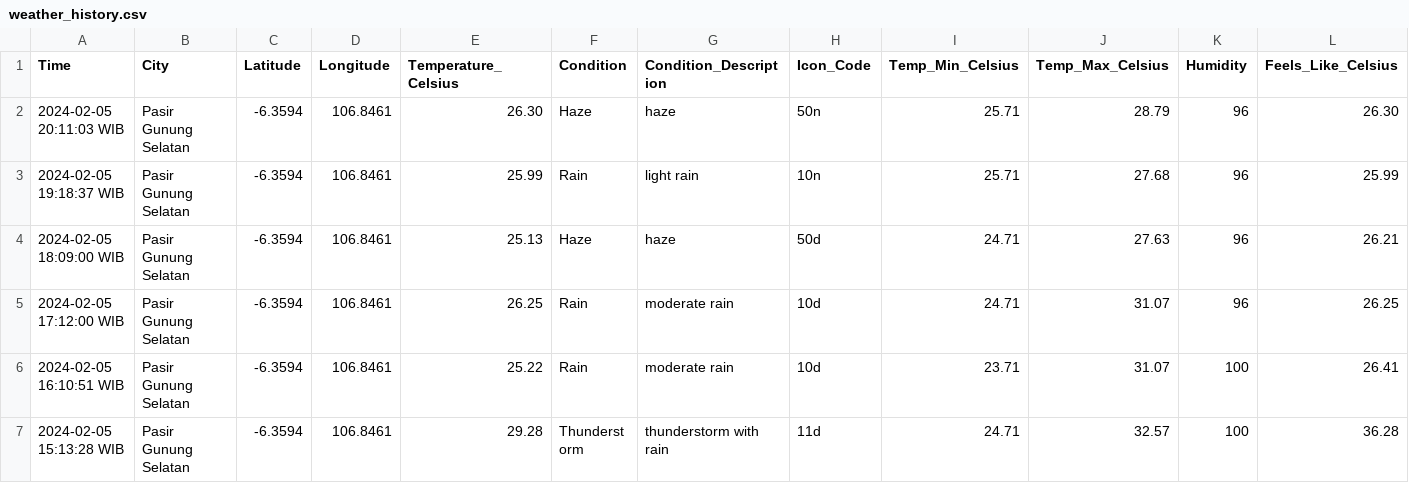
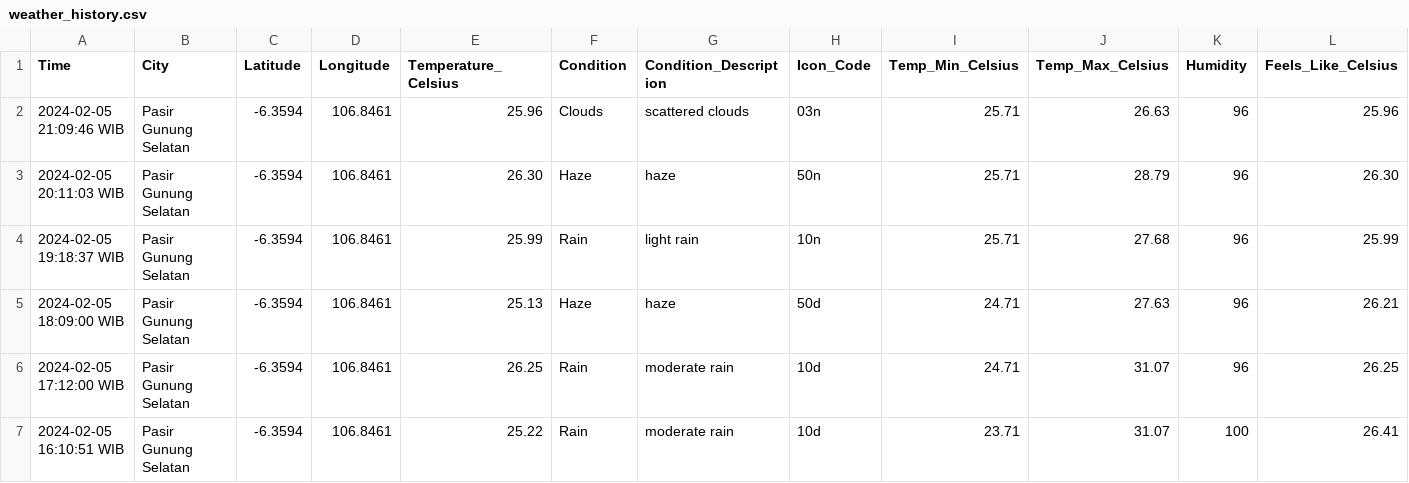
Before and after one commit to Julius-Ulee/Daily-Weather-Report, a CSV file: weather_history.csv, drawn as a sheet; only a part is shown; the shorter side is filled out with more unchanged rows; rows hold the shown columns only; the diff names each change by its address in the sheet, - before the commit and + after, or states it on an @@ line.

```diff
--- a/weather_history.csv
+++ b/weather_history.csv
+row 2: 2024-02-05 21:09:46 WIB | Pasir Gunung Selatan | -6.3594 | 106.8461 | 25.96 | Clouds | scattered clouds | 03n | 25.71 | 26.63 | 96 | 25.96
```
